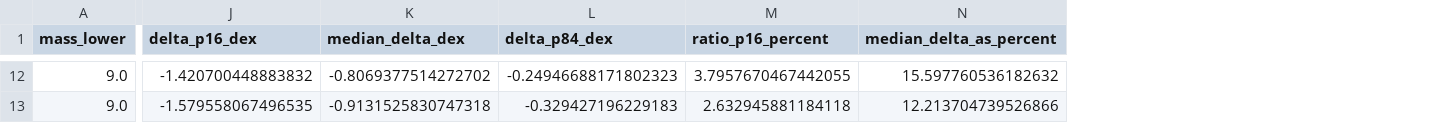
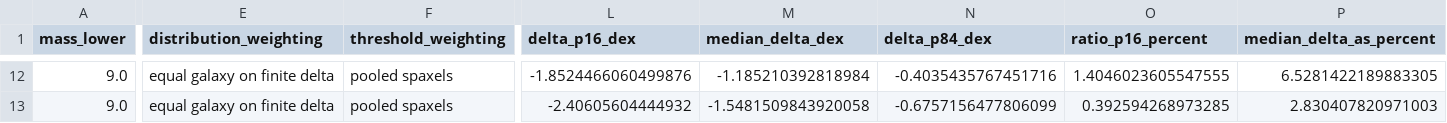
Before and after one commit to Rongjun-ANU/ICRAR-MAUVE, a CSV file: further/20261020_NSF_Halpha_HOLMES_assets/ratio_local_mass_summary.csv, drawn as a sheet; only a part is shown, gaps mark what is left out; addresses are those after the commit; the diff covers the shown part only; the diff names each change by its address in the sheet, - before the commit and + after, or states it on an @@ line.

```diff
--- a/further/20261020_NSF_Halpha_HOLMES_assets/ratio_local_mass_summary.csv
+++ b/further/20261020_NSF_Halpha_HOLMES_assets/ratio_local_mass_summary.csv
+column E (distribution_weighting), rows 12-13: equal galaxy on finite delta | equal galaxy on finite delta
+column F (threshold_weighting), rows 12-13: pooled spaxels | pooled spaxels
-L12 (delta_p16_dex): -1.420700448883832
+L12 (delta_p16_dex): -1.8524466060499876
-M12 (median_delta_dex): -0.8069377514272702
+M12 (median_delta_dex): -1.185210392818984
-N12 (delta_p84_dex): -0.24946688171802323
+N12 (delta_p84_dex): -0.4035435767451716
-O12 (ratio_p16_percent): 3.7957670467442055
+O12 (ratio_p16_percent): 1.4046023605547555
-P12 (median_delta_as_percent): 15.597760536182632
+P12 (median_delta_as_percent): 6.5281422189883305
-L13 (delta_p16_dex): -1.579558067496535
+L13 (delta_p16_dex): -2.40605604444932
-M13 (median_delta_dex): -0.9131525830747318
+M13 (median_delta_dex): -1.5481509843920058
-N13 (delta_p84_dex): -0.329427196229183
+N13 (delta_p84_dex): -0.6757156477806099
-O13 (ratio_p16_percent): 2.632945881184118
+O13 (ratio_p16_percent): 0.392594268973285
-P13 (median_delta_as_percent): 12.213704739526866
+P13 (median_delta_as_percent): 2.830407820971003
```
Also changed, not shown: 62 edited cells elsewhere in this file, further/20261020_NSF_Halpha_HOLMES_assets/ratio_local_mass_radius_summary.csv, further/20261020_NSF_Halpha_HOLMES_assets/ratio_radius_summary.csv, 30 other files.
